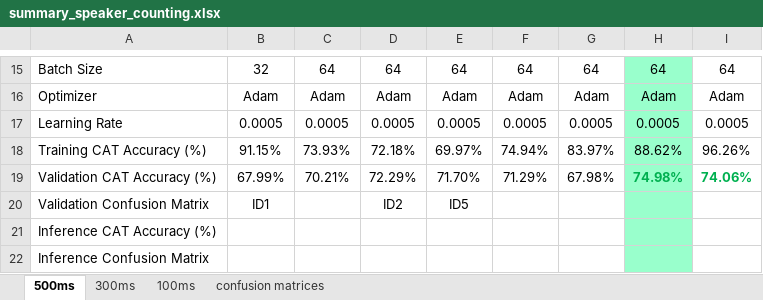
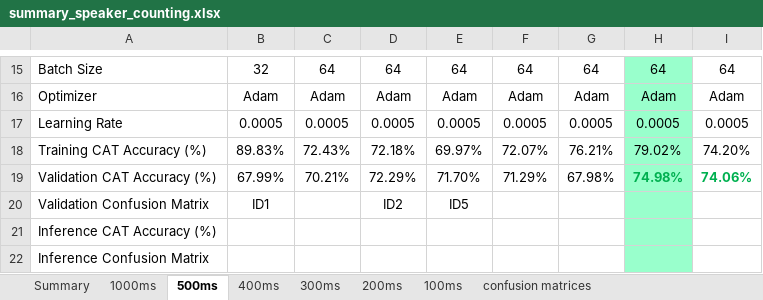
Before and after one commit to valentinandrei/saa_experiments, an Excel workbook: model_building/summary_speaker_counting.xlsx, sheet 500ms, drawn as a sheet; only a part is shown, gaps mark what is left out; values as stored, in another font and other column widths than the file's, no borders; the diff names each change by its address in the sheet, - before the commit and + after, or states it on an @@ line.

```diff
--- a/model_building/summary_speaker_counting.xlsx (sheet 500ms)
+++ b/model_building/summary_speaker_counting.xlsx (sheet 500ms)
+sheet tab: Summary
+sheet tab: 1000ms
+sheet tab: 400ms
+sheet tab: 200ms
-B18: 91.15%
+B18: 89.83%
-C18: 73.93%
+C18: 72.43%
-F18: 74.94%
+F18: 72.07%
-G18: 83.97%
+G18: 76.21%
-H18: 88.62%
+H18: 79.02%
-I18: 96.26%
+I18: 74.20%
```
Also changed, not shown: sheet confusion matrices, sheet 300ms, sheet 100ms, 13 other files.
